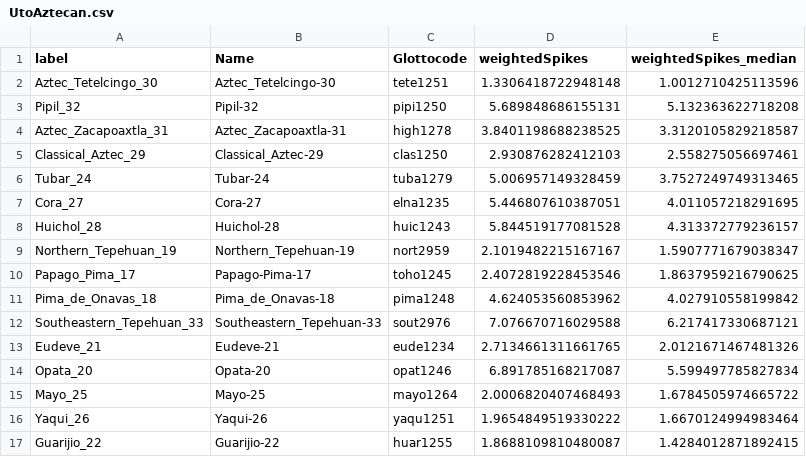
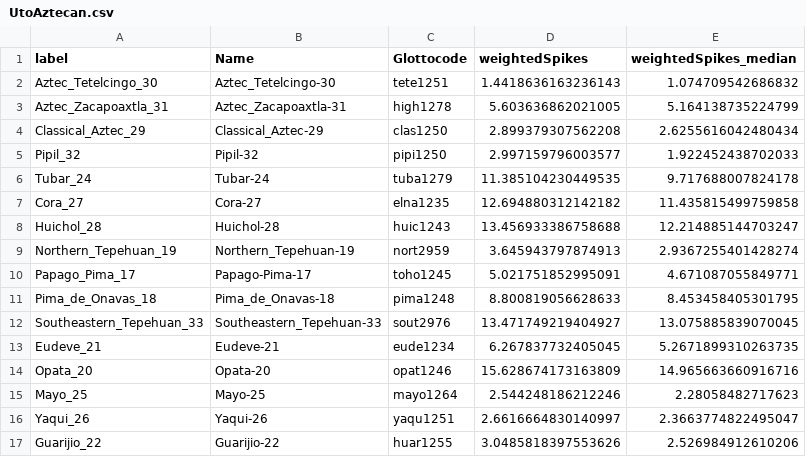
Before and after one commit to tomproberts/PunctuatedSchismo, a CSV file: data/gammaspike/summarytree/UtoAztecan.csv, drawn as a sheet; only a part is shown; the diff covers the shown part only.

Commit message:
Reran Uto-Aztecan with correct calibrations, and extracted data from regenerated summary tree

```diff
--- a/data/gammaspike/summarytree/UtoAztecan.csv
+++ b/data/gammaspike/summarytree/UtoAztecan.csv
@@ -1,17 +1,17 @@
 label,Name,Glottocode,weightedSpikes,weightedSpikes_median
-Aztec_Tetelcingo_30,Aztec_Tetelcingo-30,tete1251,1.3306418722948148,1.0012710425113596
-Pipil_32,Pipil-32,pipi1250,5.689848686155131,5.132363622718208
-Aztec_Zacapoaxtla_31,Aztec_Zacapoaxtla-31,high1278,3.8401198688238525,3.3120105829218587
-Classical_Aztec_29,Classical_Aztec-29,clas1250,2.930876282412103,2.558275056697461
-Tubar_24,Tubar-24,tuba1279,5.006957149328459,3.7527249749313465
-Cora_27,Cora-27,elna1235,5.446807610387051,4.011057218291695
-Huichol_28,Huichol-28,huic1243,5.844519177081528,4.313372779236157
-Northern_Tepehuan_19,Northern_Tepehuan-19,nort2959,2.1019482215167167,1.5907771679038347
-Papago_Pima_17,Papago-Pima-17,toho1245,2.4072819228453546,1.8637959216790625
-Pima_de_Onavas_18,Pima_de_Onavas-18,pima1248,4.624053560853962,4.027910558199842
-Southeastern_Tepehuan_33,Southeastern_Tepehuan-33,sout2976,7.076670716029588,6.217417330687121
-Eudeve_21,Eudeve-21,eude1234,2.7134661311661765,2.0121671467481326
-Opata_20,Opata-20,opat1246,6.891785168217087,5.599497785827834
-Mayo_25,Mayo-25,mayo1264,2.0006820407468493,1.6784505974665722
-Yaqui_26,Yaqui-26,yaqu1251,1.9654849519330222,1.6670124994983464
-Guarijio_22,Guarijio-22,huar1255,1.8688109810480087,1.4284012871892415
+Aztec_Tetelcingo_30,Aztec_Tetelcingo-30,tete1251,1.4418636163236143,1.074709542686832
+Aztec_Zacapoaxtla_31,Aztec_Zacapoaxtla-31,high1278,5.603636862021005,5.164138735224799
+Classical_Aztec_29,Classical_Aztec-29,clas1250,2.899379307562208,2.6255616042480434
+Pipil_32,Pipil-32,pipi1250,2.997159796003577,1.922452438702033
+Tubar_24,Tubar-24,tuba1279,11.385104230449535,9.717688007824178
+Cora_27,Cora-27,elna1235,12.694880312142182,11.435815499759858
+Huichol_28,Huichol-28,huic1243,13.456933386758688,12.214885144703247
+Northern_Tepehuan_19,Northern_Tepehuan-19,nort2959,3.645943797874913,2.9367255401428274
+Papago_Pima_17,Papago-Pima-17,toho1245,5.021751852995091,4.671087055849771
+Pima_de_Onavas_18,Pima_de_Onavas-18,pima1248,8.800819056628633,8.453458405301795
+Southeastern_Tepehuan_33,Southeastern_Tepehuan-33,sout2976,13.471749219404927,13.075885839070045
+Eudeve_21,Eudeve-21,eude1234,6.267837732405045,5.2671899310263735
+Opata_20,Opata-20,opat1246,15.628674173163809,14.965663660916716
+Mayo_25,Mayo-25,mayo1264,2.544248186212246,2.28058482717623
+Yaqui_26,Yaqui-26,yaqu1251,2.6616664830140997,2.3663774822495047
+Guarijio_22,Guarijio-22,huar1255,3.0485818397553626,2.526984912610206
```
Also changed, not shown: 6 added rows, 6 removed rows and 28 edited cells elsewhere in this file, 3 other files.
